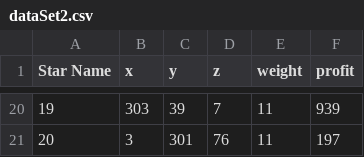
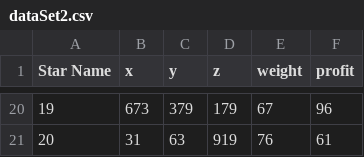
Before and after one commit to Saddy14/AlgorithmAssignment, a CSV file: TestDataSet/dataSet2.csv, drawn as a sheet; only a part is shown, gaps mark what is left out; the diff covers the shown part only.

Commit message:
sry...the previous dataset i uploaded is wrong, this is the right one

```diff
--- a/TestDataSet/dataSet2.csv
+++ b/TestDataSet/dataSet2.csv
@@ -20,2 +20,2 @@ Star Name, x, y, z, weight, profit
-19, 303, 39, 7, 11, 939
-20, 3, 301, 76, 11, 197
+19, 673, 379, 179, 67, 96
+20, 31, 63, 919, 76, 61
```
Also changed, not shown: 89 edited cells elsewhere in this file.
